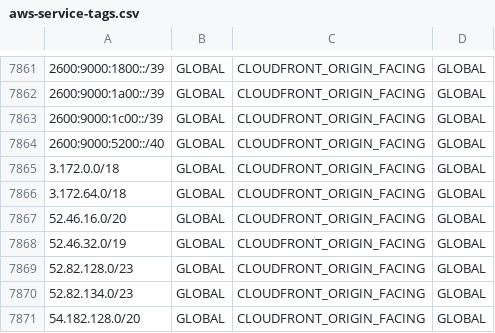
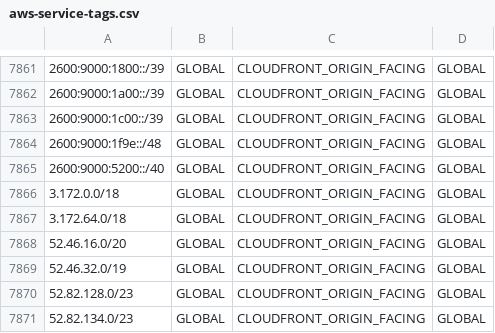
Before and after one commit to KustoKing/known-ip-addresses, a CSV file: cloud-ip-ranges/aws-service-tags.csv, drawn as a sheet; only a part is shown, gaps mark what is left out; the shorter side is filled out with more unchanged rows; the diff names each change by its address in the sheet, - before the commit and + after, or states it on an @@ line.

```diff
--- a/cloud-ip-ranges/aws-service-tags.csv
+++ b/cloud-ip-ranges/aws-service-tags.csv
+row 7864: 2600:9000:1f9e::/48 | GLOBAL | CLOUDFRONT_ORIGIN_FACING | GLOBAL
```
